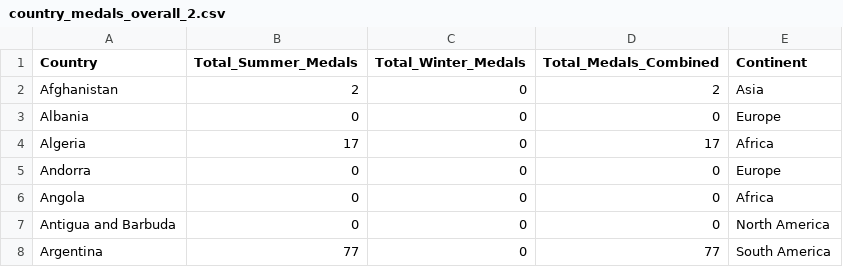
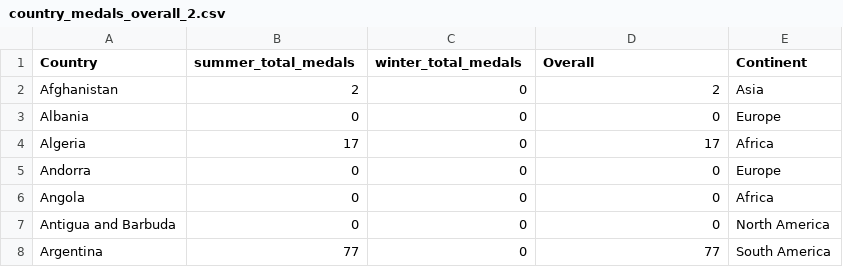
Before and after one commit to wgmz5/FIT3179, a CSV file: Data/country_medals_overall_2.csv, drawn as a sheet; only a part is shown.

Commit message:
Update country_medals_overall_2.csv

```diff
--- a/Data/country_medals_overall_2.csv
+++ b/Data/country_medals_overall_2.csv
@@ -1,2 +1,2 @@
-Country,Total_Summer_Medals,Total_Winter_Medals,Total_Medals_Combined,Continent
+Country,summer_total_medals,winter_total_medals,Overall,Continent
 Afghanistan,2,0,2,Asia
```
